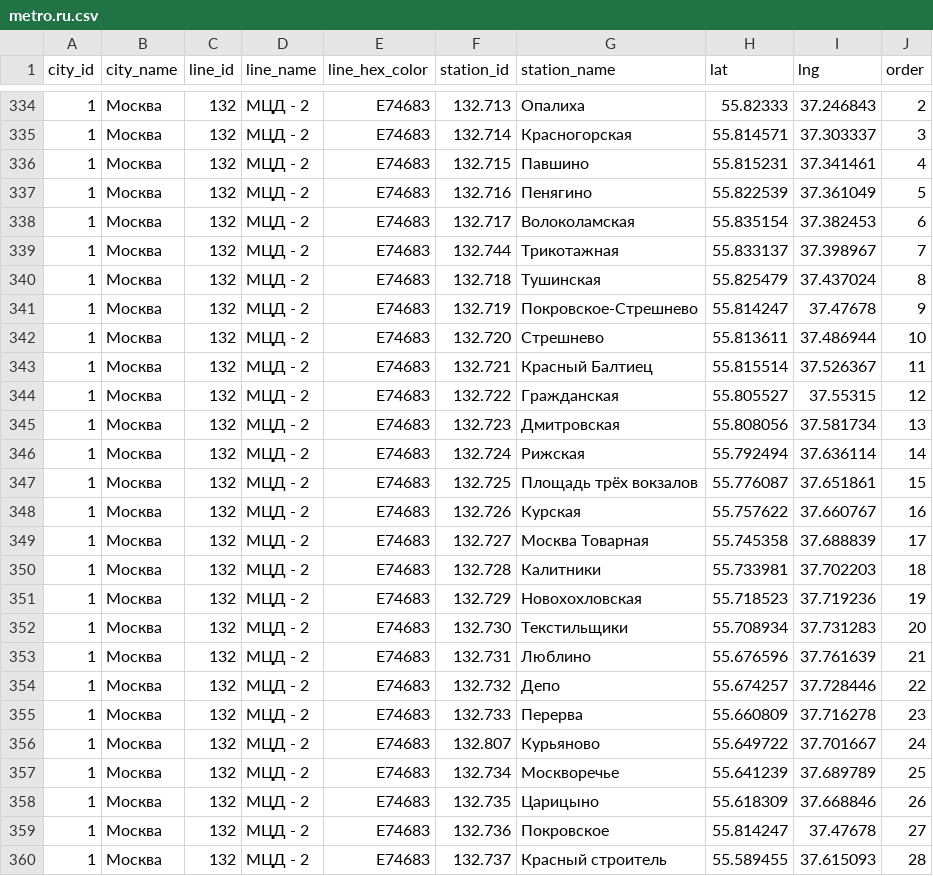
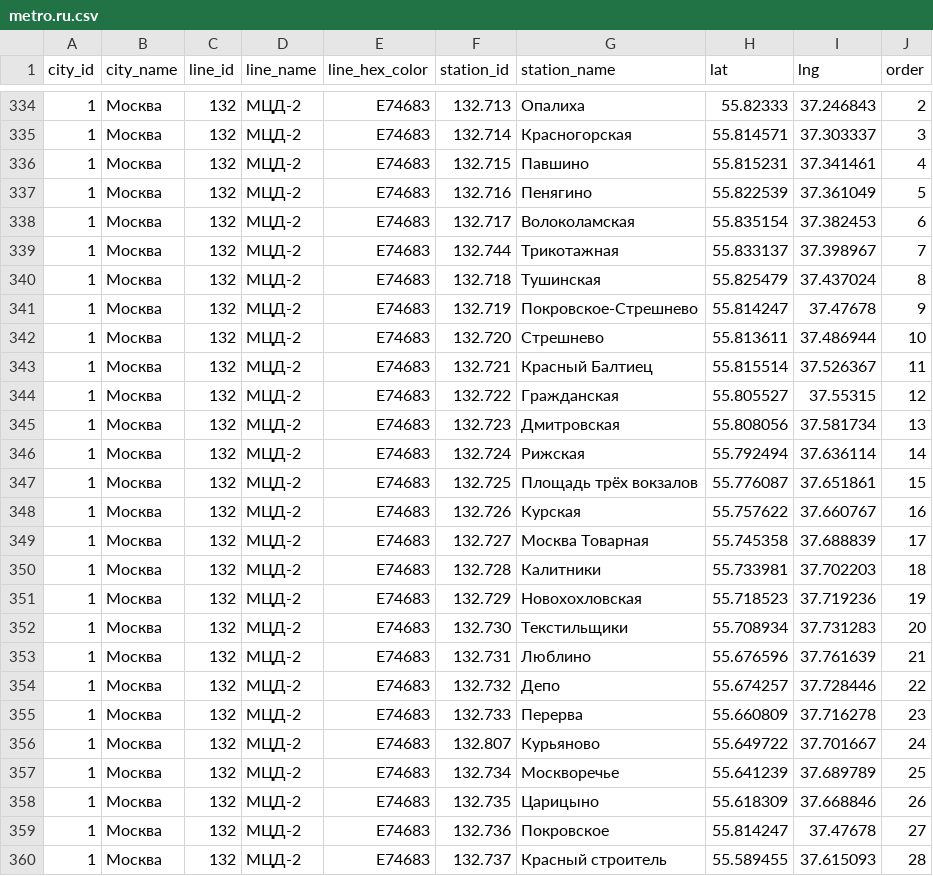
Before and after one commit to nalgeon/metro, a CSV file: data/metro.ru.csv, drawn as a sheet; only a part is shown, gaps mark what is left out; the diff covers the shown part only.

```diff
--- a/data/metro.ru.csv
+++ b/data/metro.ru.csv
@@ -334,27 +334,27 @@ city_id,city_name,line_id,line_name,line_hex_color,station_id,station_name,lat,l
-1,"Москва",132,"МЦД - 2",E74683,132.713,"Опалиха",55.82333,37.246843,2
-1,"Москва",132,"МЦД - 2",E74683,132.714,"Красногорская",55.814571,37.303337,3
-1,"Москва",132,"МЦД - 2",E74683,132.715,"Павшино",55.815231,37.341461,4
-1,"Москва",132,"МЦД - 2",E74683,132.716,"Пенягино",55.822539,37.361049,5
-1,"Москва",132,"МЦД - 2",E74683,132.717,"Волоколамская",55.835154,37.382453,6
-1,"Москва",132,"МЦД - 2",E74683,132.744,"Трикотажная",55.833137,37.398967,7
-1,"Москва",132,"МЦД - 2",E74683,132.718,"Тушинская",55.825479,37.437024,8
-1,"Москва",132,"МЦД - 2",E74683,132.719,"Покровское-Стрешнево",55.814247,37.47678,9
-1,"Москва",132,"МЦД - 2",E74683,132.720,"Стрешнево",55.813611,37.486944,10
-1,"Москва",132,"МЦД - 2",E74683,132.721,"Красный Балтиец",55.815514,37.526367,11
-1,"Москва",132,"МЦД - 2",E74683,132.722,"Гражданская",55.805527,37.55315,12
-1,"Москва",132,"МЦД - 2",E74683,132.723,"Дмитровская",55.808056,37.581734,13
-1,"Москва",132,"МЦД - 2",E74683,132.724,"Рижская",55.792494,37.636114,14
-1,"Москва",132,"МЦД - 2",E74683,132.725,"Площадь трёх вокзалов",55.776087,37.651861,15
-1,"Москва",132,"МЦД - 2",E74683,132.726,"Курская",55.757622,37.660767,16
-1,"Москва",132,"МЦД - 2",E74683,132.727,"Москва Товарная",55.745358,37.688839,17
-1,"Москва",132,"МЦД - 2",E74683,132.728,"Калитники",55.733981,37.702203,18
-1,"Москва",132,"МЦД - 2",E74683,132.729,"Новохохловская",55.718523,37.719236,19
-1,"Москва",132,"МЦД - 2",E74683,132.730,"Текстильщики",55.708934,37.731283,20
-1,"Москва",132,"МЦД - 2",E74683,132.731,"Люблино",55.676596,37.761639,21
-1,"Москва",132,"МЦД - 2",E74683,132.732,"Депо",55.674257,37.728446,22
-1,"Москва",132,"МЦД - 2",E74683,132.733,"Перерва",55.660809,37.716278,23
-1,"Москва",132,"МЦД - 2",E74683,132.807,"Курьяново",55.649722,37.701667,24
-1,"Москва",132,"МЦД - 2",E74683,132.734,"Москворечье",55.641239,37.689789,25
-1,"Москва",132,"МЦД - 2",E74683,132.735,"Царицыно",55.618309,37.668846,26
-1,"Москва",132,"МЦД - 2",E74683,132.736,"Покровское",55.814247,37.47678,27
-1,"Москва",132,"МЦД - 2",E74683,132.737,"Красный строитель",55.589455,37.615093,28
+1,"Москва",132,"МЦД-2",E74683,132.713,"Опалиха",55.82333,37.246843,2
+1,"Москва",132,"МЦД-2",E74683,132.714,"Красногорская",55.814571,37.303337,3
+1,"Москва",132,"МЦД-2",E74683,132.715,"Павшино",55.815231,37.341461,4
+1,"Москва",132,"МЦД-2",E74683,132.716,"Пенягино",55.822539,37.361049,5
+1,"Москва",132,"МЦД-2",E74683,132.717,"Волоколамская",55.835154,37.382453,6
+1,"Москва",132,"МЦД-2",E74683,132.744,"Трикотажная",55.833137,37.398967,7
+1,"Москва",132,"МЦД-2",E74683,132.718,"Тушинская",55.825479,37.437024,8
+1,"Москва",132,"МЦД-2",E74683,132.719,"Покровское-Стрешнево",55.814247,37.47678,9
+1,"Москва",132,"МЦД-2",E74683,132.720,"Стрешнево",55.813611,37.486944,10
+1,"Москва",132,"МЦД-2",E74683,132.721,"Красный Балтиец",55.815514,37.526367,11
+1,"Москва",132,"МЦД-2",E74683,132.722,"Гражданская",55.805527,37.55315,12
+1,"Москва",132,"МЦД-2",E74683,132.723,"Дмитровская",55.808056,37.581734,13
+1,"Москва",132,"МЦД-2",E74683,132.724,"Рижская",55.792494,37.636114,14
+1,"Москва",132,"МЦД-2",E74683,132.725,"Площадь трёх вокзалов",55.776087,37.651861,15
+1,"Москва",132,"МЦД-2",E74683,132.726,"Курская",55.757622,37.660767,16
+1,"Москва",132,"МЦД-2",E74683,132.727,"Москва Товарная",55.745358,37.688839,17
+1,"Москва",132,"МЦД-2",E74683,132.728,"Калитники",55.733981,37.702203,18
+1,"Москва",132,"МЦД-2",E74683,132.729,"Новохохловская",55.718523,37.719236,19
+1,"Москва",132,"МЦД-2",E74683,132.730,"Текстильщики",55.708934,37.731283,20
+1,"Москва",132,"МЦД-2",E74683,132.731,"Люблино",55.676596,37.761639,21
+1,"Москва",132,"МЦД-2",E74683,132.732,"Депо",55.674257,37.728446,22
+1,"Москва",132,"МЦД-2",E74683,132.733,"Перерва",55.660809,37.716278,23
+1,"Москва",132,"МЦД-2",E74683,132.807,"Курьяново",55.649722,37.701667,24
+1,"Москва",132,"МЦД-2",E74683,132.734,"Москворечье",55.641239,37.689789,25
+1,"Москва",132,"МЦД-2",E74683,132.735,"Царицыно",55.618309,37.668846,26
+1,"Москва",132,"МЦД-2",E74683,132.736,"Покровское",55.814247,37.47678,27
+1,"Москва",132,"МЦД-2",E74683,132.737,"Красный строитель",55.589455,37.615093,28
```
Also changed, not shown: 34 edited cells elsewhere in this file, data/line.ru.csv, 2 other files.
